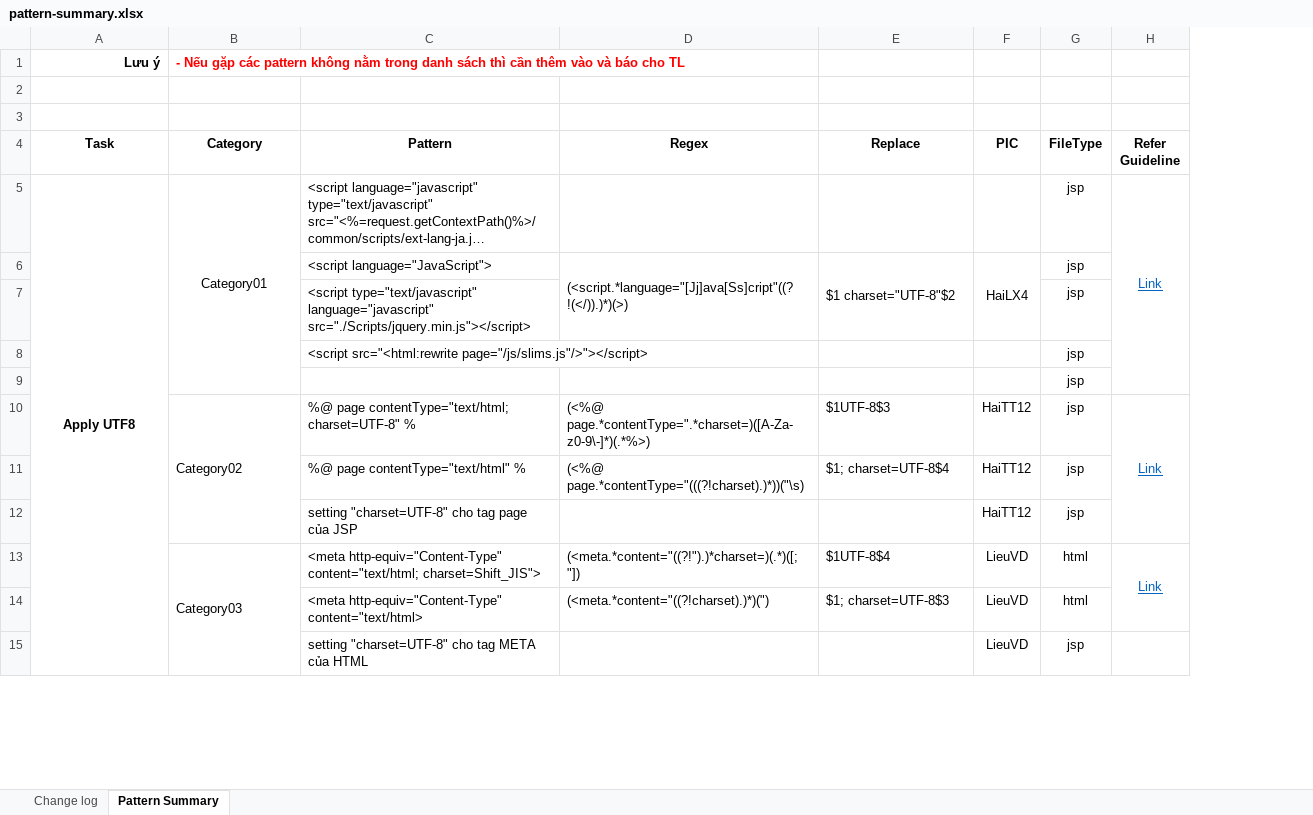
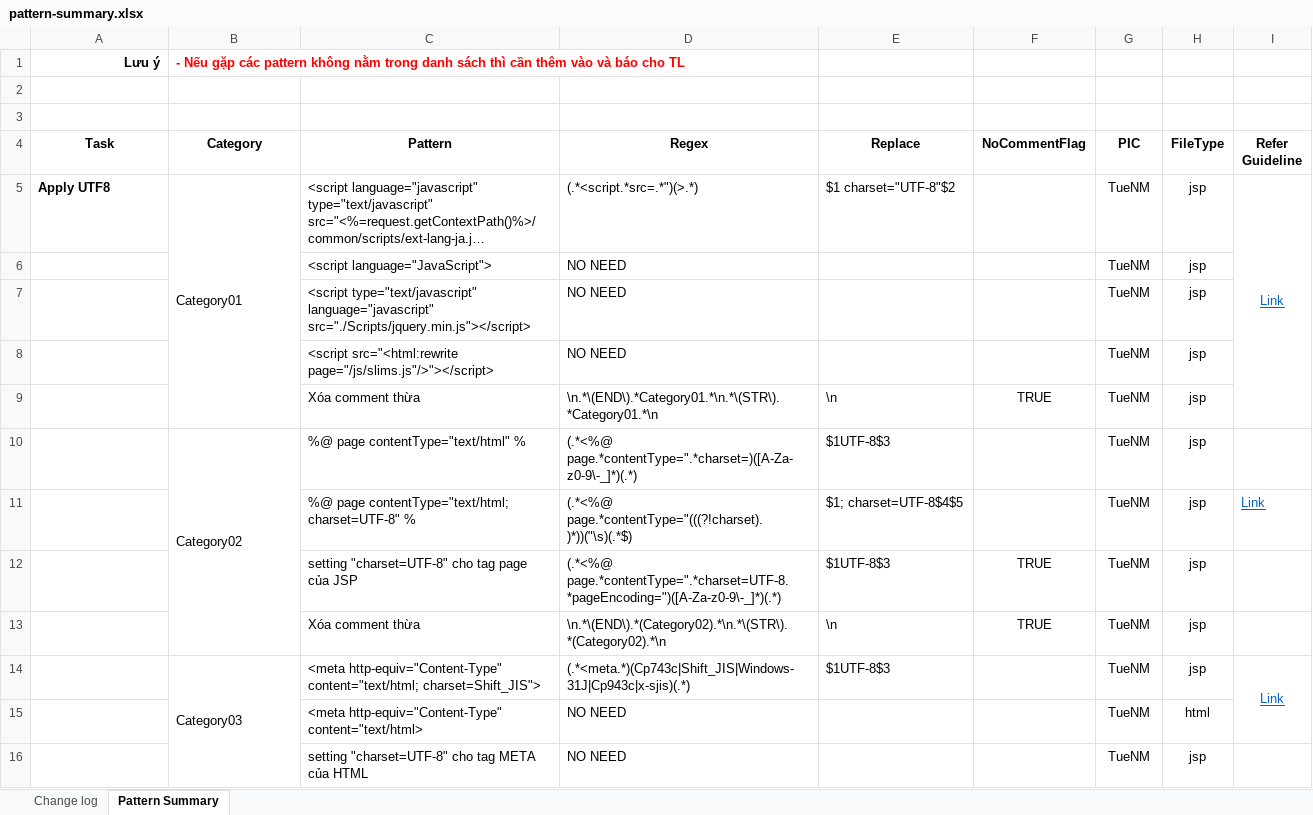
Before and after one commit to sweettime8/seino_migrate, an Excel workbook: config/pattern-summary.xlsx, sheet Pattern Summary, drawn as a sheet; only a part is shown; long unchanged cells end in …; values as stored, in another font and other column widths than the file's, no borders; removed rows and columns are numbered as before the commit, all else as after; the diff covers the shown part only; the diff names each change by its address in the sheet, - before the commit and + after, or states it on an @@ line.

```diff
--- a/config/pattern-summary.xlsx (sheet Pattern Summary)
+++ b/config/pattern-summary.xlsx (sheet Pattern Summary)
+column F (NoCommentFlag), empty
-A5:B5 alignment: center
+A5:B5 alignment: left
-A5:A22 merged
-D5 (Regex): (empty)
+D5 (Regex): (.*<script.*src=.*")(>.*)
-E5 (Replace): (empty)
+E5 (Replace): $1 charset="UTF-8"$2
-G5 (PIC): (empty)
+G5 (PIC): TueNM
-row 6:  |  | <script language="JavaScript"> | (<script.*language="[Jj]ava[Ss]cript"((?!(</)).)*)(>) | $1 charset="UTF-8"$2 | HaiLX4 | jsp
-row 7:  |  | <script type="text/javascript" language="javascript" src="./Scripts/jquery.min.js"></script> |  |  |  | jsp
-row 8:  |  | <script src="<html:rewrite page="/js/slims.js"/>"></script> |  |  |  | jsp
-row 9:  |  |  |  |  |  | jsp
+row 6:  |  | <script language="JavaScript"> | NO NEED |  |  | TueNM | jsp
+row 7:  |  | <script type="text/javascript" language="javascript" src="./Scripts/jquery.min.js"></script> | NO NEED |  |  | TueNM | jsp
+row 8:  |  | <script src="<html:rewrite page="/js/slims.js"/>"></script> | NO NEED |  |  | TueNM | jsp
+row 9:  |  | Xóa comment thừa | \n.*\(END\).*Category01.*\n.*\(STR\).*Category01.*\n | \n | TRUE | TueNM | jsp
-C10 (Pattern): %@ page contentType="text/html; charset=UTF-8" %
+C10 (Pattern): %@ page contentType="text/html" %
-D10 (Regex): (<%@ page.*contentType=".*charset=)([A-Za-z0-9\-]*)(.*%>)
+D10 (Regex): (.*<%@ page.*contentType=".*charset=)([A-Za-z0-9\-_]*)(.*)
-G10 (PIC): HaiTT12
+G10 (PIC): TueNM
-I10 (Refer Guideline): Link
+I10 (Refer Guideline): (empty)
-H10:H12 merged
-row 11:  |  | %@ page contentType="text/html" % | (<%@ page.*contentType="(((?!charset).)*))("\s) | $1; charset=UTF-8$4 | HaiTT12 | jsp
-row 12:  |  | setting "charset=UTF-8" cho tag page của JSP |  |  | HaiTT12 | jsp
+row 11:  |  | %@ page contentType="text/html; charset=UTF-8" % | (.*<%@ page.*contentType="(((?!charset).)*))("\s)(.*$) | $1; charset=UTF-8$4$5 |  | TueNM | jsp | Link
+row 12:  |  | setting "charset=UTF-8" cho tag page của JSP | (.*<%@ page.*contentType=".*charset=UTF-8.*pageEncoding=")([A-Za-z0-9\-_]*)(.*) | $1UTF-8$3 | TRUE | TueNM | jsp
+row 13:  |  | Xóa comment thừa | \n.*\(END\).*(Category02).*\n.*\(STR\).*(Category02).*\n | \n | TRUE | TueNM | jsp
-D14 (Regex): (<meta.*content="((?!").)*charset=)(.*)([;"])
+D14 (Regex): (.*<meta.*)(Cp743c|Shift_JIS|Windows-31J|Cp943c|x-sjis)(.*)
-E14 (Replace): $1UTF-8$4
+E14 (Replace): $1UTF-8$3
-G14 (PIC): LieuVD
+G14 (PIC): TueNM
-H14 (FileType): html
+H14 (FileType): jsp
-row 14:  |  | <meta http-equiv="Content-Type" content="text/html> | (<meta.*content="((?!charset).)*)(") | $1; charset=UTF-8$3 | LieuVD | html
+row 15:  |  | <meta http-equiv="Content-Type" content="text/html> | NO NEED |  |  | TueNM | html
-D16 (Regex): (empty)
+D16 (Regex): NO NEED
-G16 (PIC): LieuVD
+G16 (PIC): TueNM
```
Also changed, not shown: 6 added rows, 6 removed rows, 29 edited cells, cell formats and merged cells elsewhere in this sheet, 6 other files.
